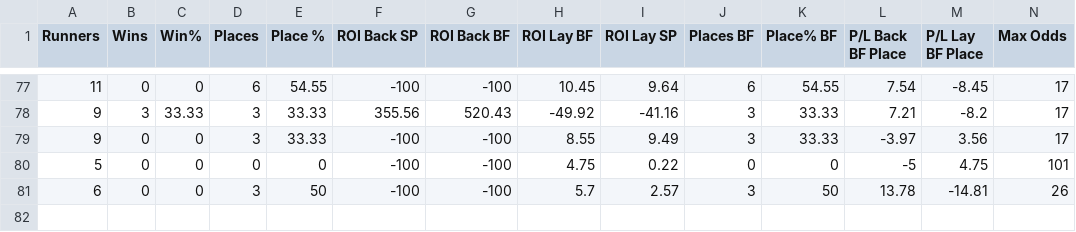
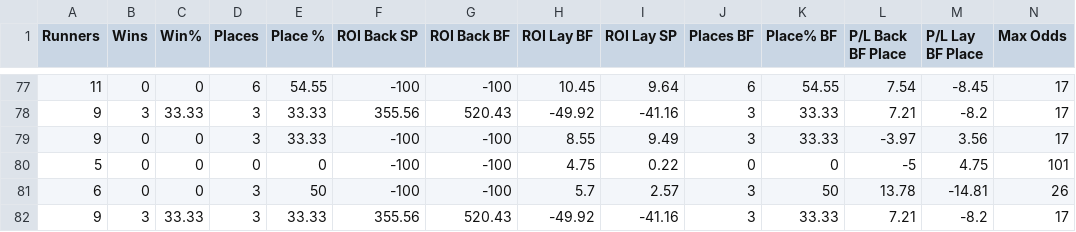
Before and after one commit to edtervit/Web-Scraper-and-Data-analyser, a CSV file: system11.csv, drawn as a sheet; only a part is shown, gaps mark what is left out; rows hold the shown columns only; the diff names each change by its address in the sheet, - before the commit and + after, or states it on an @@ line.

```diff
--- a/system11.csv
+++ b/system11.csv
+row 82: 9 | 3 | 33.33 | 3 | 33.33 | 355.56 | 520.43 | -49.92 | -41.16 | 3 | 33.33 | 7.21 | -8.2 | 17
```
Also changed, not shown: 1 other file.
